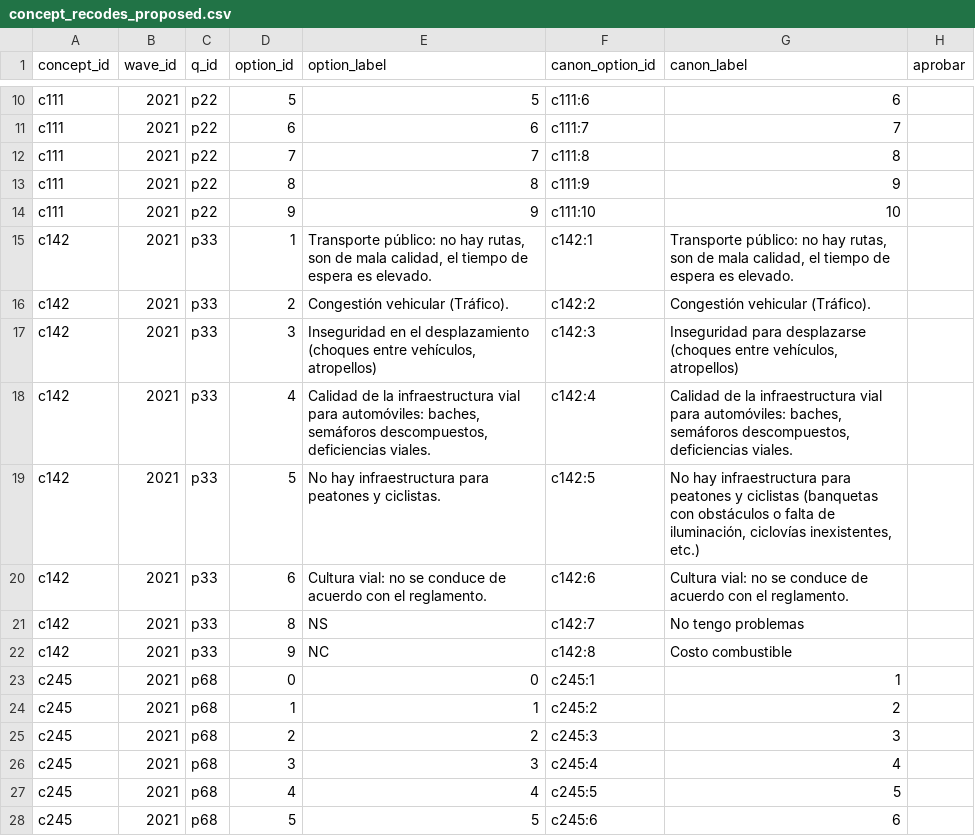
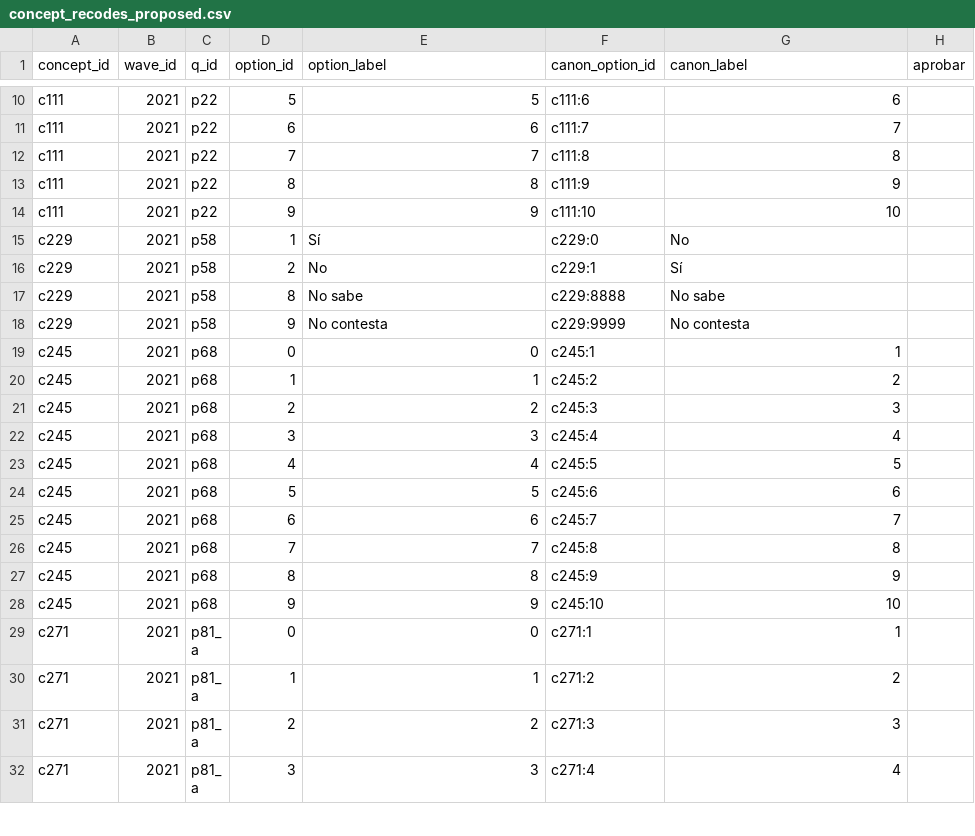
Before and after one commit to Mauricio0704/eav-query-app, a CSV file: db/concepts/concept_recodes_proposed.csv, drawn as a sheet; only a part is shown, gaps mark what is left out; the shorter side is filled out with more unchanged rows; removed rows and columns are numbered as before the commit, all else as after; the diff names each change by its address in the sheet, - before the commit and + after, or states it on an @@ line.

```diff
--- a/db/concepts/concept_recodes_proposed.csv
+++ b/db/concepts/concept_recodes_proposed.csv
-row 15: c142 | 2021 | p33 | 1 | Transporte público: no hay rutas, son de mala calidad, el tiempo de espera es elevado. | c142:1 | Transporte público: no hay rutas, son de mala calidad, el tiempo de espera es elevado.
-row 16: c142 | 2021 | p33 | 2 | Congestión vehicular (Tráfico). | c142:2 | Congestión vehicular (Tráfico).
-row 17: c142 | 2021 | p33 | 3 | Inseguridad en el desplazamiento (choques entre vehículos, atropellos) | c142:3 | Inseguridad para desplazarse (choques entre vehículos, atropellos)
-row 18: c142 | 2021 | p33 | 4 | Calidad de la infraestructura vial para automóviles: baches, semáforos descompuestos, deficiencias viales. | c142:4 | Calidad de la infraestructura vial para automóviles: baches, semáforos descompuestos, deficiencias viales.
-row 19: c142 | 2021 | p33 | 5 | No hay infraestructura para peatones y ciclistas. | c142:5 | No hay infraestructura para peatones y ciclistas (banquetas con obstáculos o falta de iluminación, ciclovías inexistentes, etc.)
-row 20: c142 | 2021 | p33 | 6 | Cultura vial: no se conduce de acuerdo con el reglamento. | c142:6 | Cultura vial: no se conduce de acuerdo con el reglamento.
-row 21: c142 | 2021 | p33 | 8 | NS | c142:7 | No tengo problemas
-row 22: c142 | 2021 | p33 | 9 | NC | c142:8 | Costo combustible
+row 15: c229 | 2021 | p58 | 1 | Sí | c229:0 | No
+row 16: c229 | 2021 | p58 | 2 | No | c229:1 | Sí
+row 17: c229 | 2021 | p58 | 8 | No sabe | c229:8888 | No sabe
+row 18: c229 | 2021 | p58 | 9 | No contesta | c229:9999 | No contesta
```
Also changed, not shown: db/concepts/concept_members.csv, db/concepts/concepts.csv, 5 other files.
